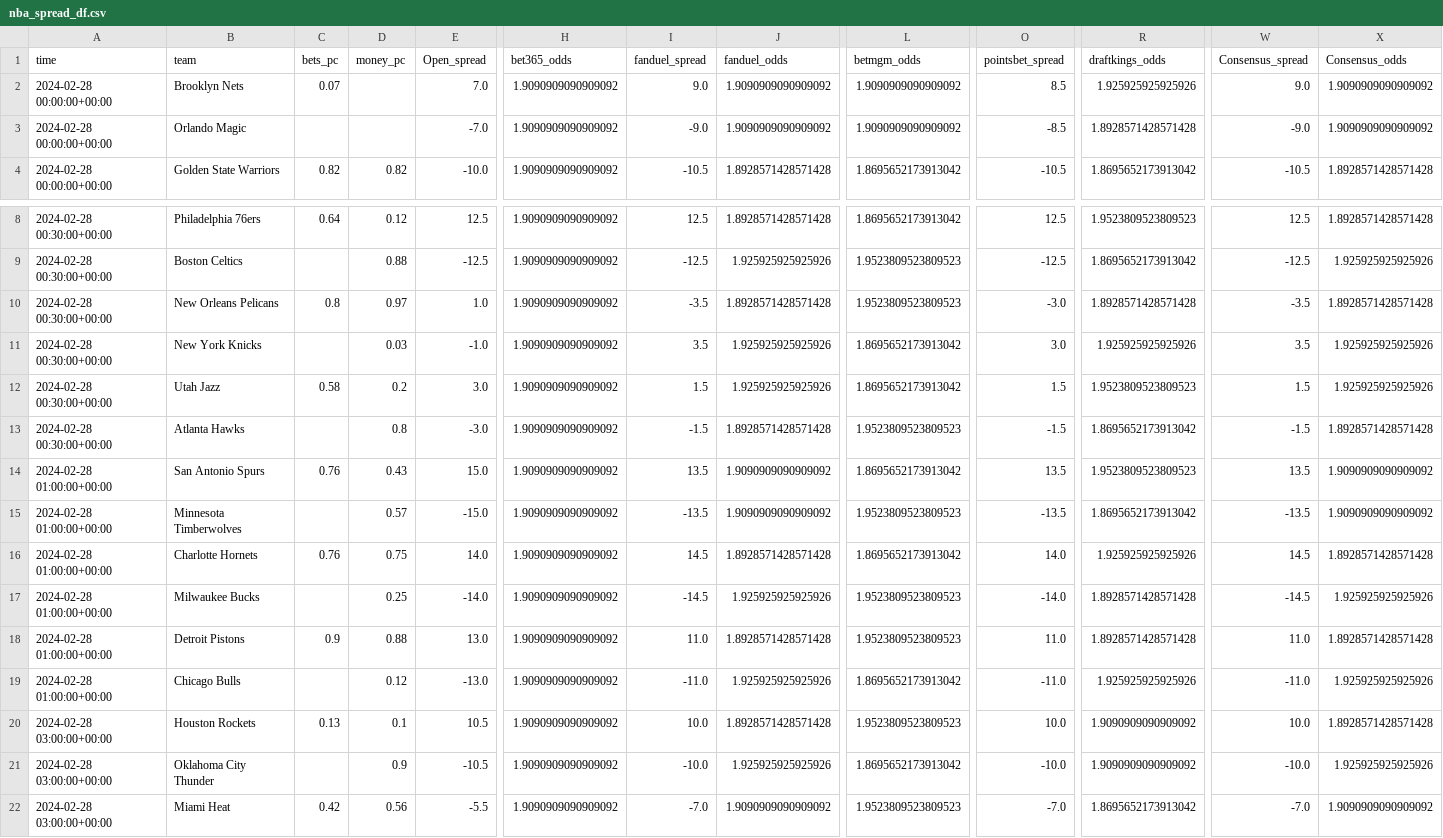
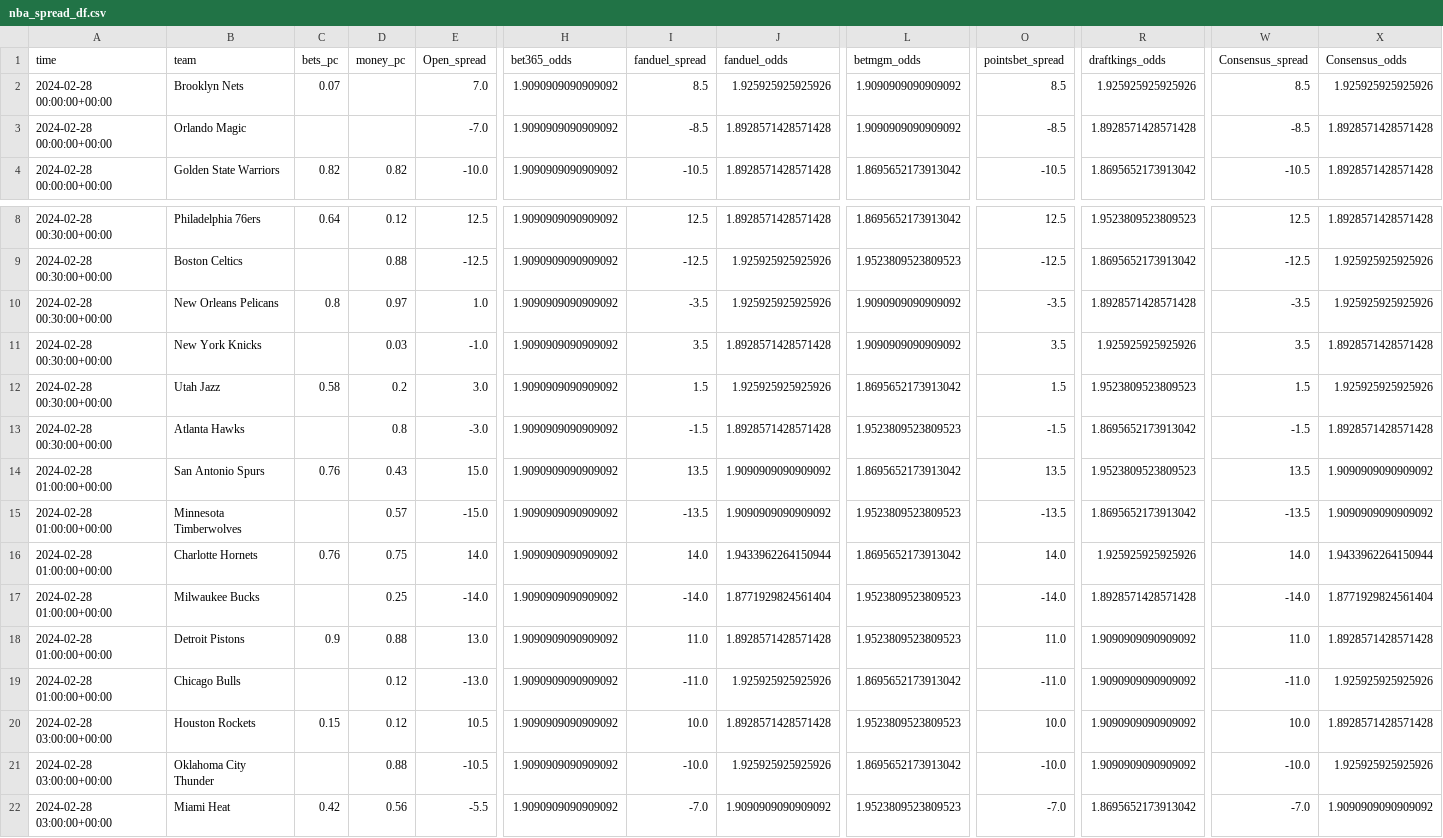
Before and after one commit to Donalcon/reverse_line_movement, a CSV file: nba_spread_df.csv, drawn as a sheet; only a part is shown, gaps mark what is left out; the diff names each change by its address in the sheet, - before the commit and + after, or states it on an @@ line.

```diff
--- a/nba_spread_df.csv
+++ b/nba_spread_df.csv
-I2 (fanduel_spread): 9.0
+I2 (fanduel_spread): 8.5
-J2 (fanduel_odds): 1.9090909090909092
+J2 (fanduel_odds): 1.925925925925926
-W2 (Consensus_spread): 9.0
+W2 (Consensus_spread): 8.5
-X2 (Consensus_odds): 1.9090909090909092
+X2 (Consensus_odds): 1.925925925925926
-I3 (fanduel_spread): -9.0
+I3 (fanduel_spread): -8.5
-J3 (fanduel_odds): 1.9090909090909092
+J3 (fanduel_odds): 1.8928571428571428
-W3 (Consensus_spread): -9.0
+W3 (Consensus_spread): -8.5
-X3 (Consensus_odds): 1.9090909090909092
+X3 (Consensus_odds): 1.8928571428571428
-J10 (fanduel_odds): 1.8928571428571428
+J10 (fanduel_odds): 1.925925925925926
-L10 (betmgm_odds): 1.9523809523809523
+L10 (betmgm_odds): 1.9090909090909092
-O10 (pointsbet_spread): -3.0
+O10 (pointsbet_spread): -3.5
-X10 (Consensus_odds): 1.8928571428571428
+X10 (Consensus_odds): 1.925925925925926
-J11 (fanduel_odds): 1.925925925925926
+J11 (fanduel_odds): 1.8928571428571428
-L11 (betmgm_odds): 1.8695652173913042
+L11 (betmgm_odds): 1.9090909090909092
-O11 (pointsbet_spread): 3.0
+O11 (pointsbet_spread): 3.5
-X11 (Consensus_odds): 1.925925925925926
+X11 (Consensus_odds): 1.8928571428571428
-I16 (fanduel_spread): 14.5
+I16 (fanduel_spread): 14.0
-J16 (fanduel_odds): 1.8928571428571428
+J16 (fanduel_odds): 1.9433962264150944
-W16 (Consensus_spread): 14.5
+W16 (Consensus_spread): 14.0
-X16 (Consensus_odds): 1.8928571428571428
+X16 (Consensus_odds): 1.9433962264150944
-I17 (fanduel_spread): -14.5
+I17 (fanduel_spread): -14.0
-J17 (fanduel_odds): 1.925925925925926
+J17 (fanduel_odds): 1.8771929824561404
-W17 (Consensus_spread): -14.5
+W17 (Consensus_spread): -14.0
-X17 (Consensus_odds): 1.925925925925926
+X17 (Consensus_odds): 1.8771929824561404
-R18 (draftkings_odds): 1.8928571428571428
+R18 (draftkings_odds): 1.9090909090909092
-R19 (draftkings_odds): 1.925925925925926
+R19 (draftkings_odds): 1.9090909090909092
-C20 (bets_pc): 0.13
+C20 (bets_pc): 0.15
-D20 (money_pc): 0.1
+D20 (money_pc): 0.12
-D21 (money_pc): 0.9
+D21 (money_pc): 0.88
```
Also changed, not shown: nba_total_df.csv.
